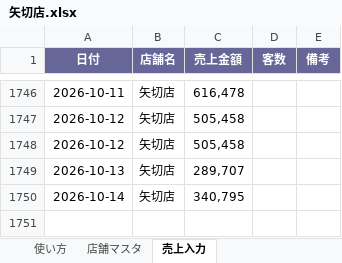
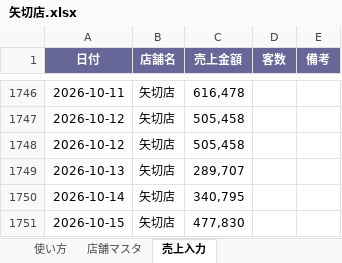
Before and after one commit to bossbossec-coder/bigboss-special-page, an Excel workbook: dashboard/data/incoming/矢切店.xlsx, sheet 売上入力, drawn as a sheet; only a part is shown, gaps mark what is left out; values as stored, in another font and other column widths than the file's, no borders; the diff names each change by its address in the sheet, - before the commit and + after, or states it on an @@ line.

Commit message:
売上データ追加: 矢切店.xlsx

```diff
--- a/dashboard/data/incoming/矢切店.xlsx (sheet 売上入力)
+++ b/dashboard/data/incoming/矢切店.xlsx (sheet 売上入力)
+row 1751: 2026-10-15 | 矢切店 | 477,830
```
